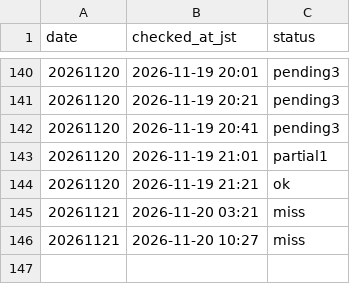
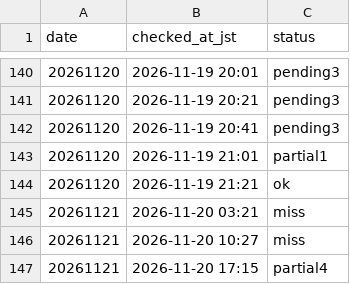
Before and after one commit to kosukemiyazaki/boatrace-lab, a CSV file: program/fetch_log.csv, drawn as a sheet; only a part is shown, gaps mark what is left out; the diff names each change by its address in the sheet, - before the commit and + after, or states it on an @@ line.

```diff
--- a/program/fetch_log.csv
+++ b/program/fetch_log.csv
+row 147: 20261121 | 2026-11-20 17:15 | partial4
```
Also changed, not shown: 28 other files.
